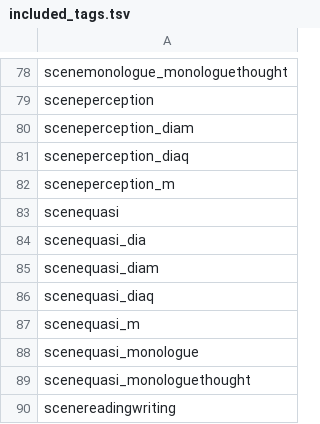
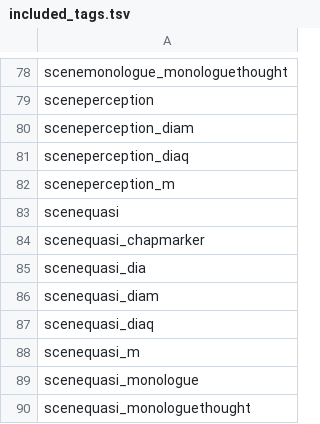
Before and after one commit to aculich/novel-scenification, a TSV file: included_tags.tsv, drawn as a sheet; only a part is shown, gaps mark what is left out; the shorter side is filled out with more unchanged rows.

Commit message:
Update included_tags.tsv

```diff
--- a/included_tags.tsv
+++ b/included_tags.tsv
@@ -83,2 +83,3 @@ sceneperception_m
 scenequasi
+scenequasi_chapmarker
 scenequasi_dia
```
